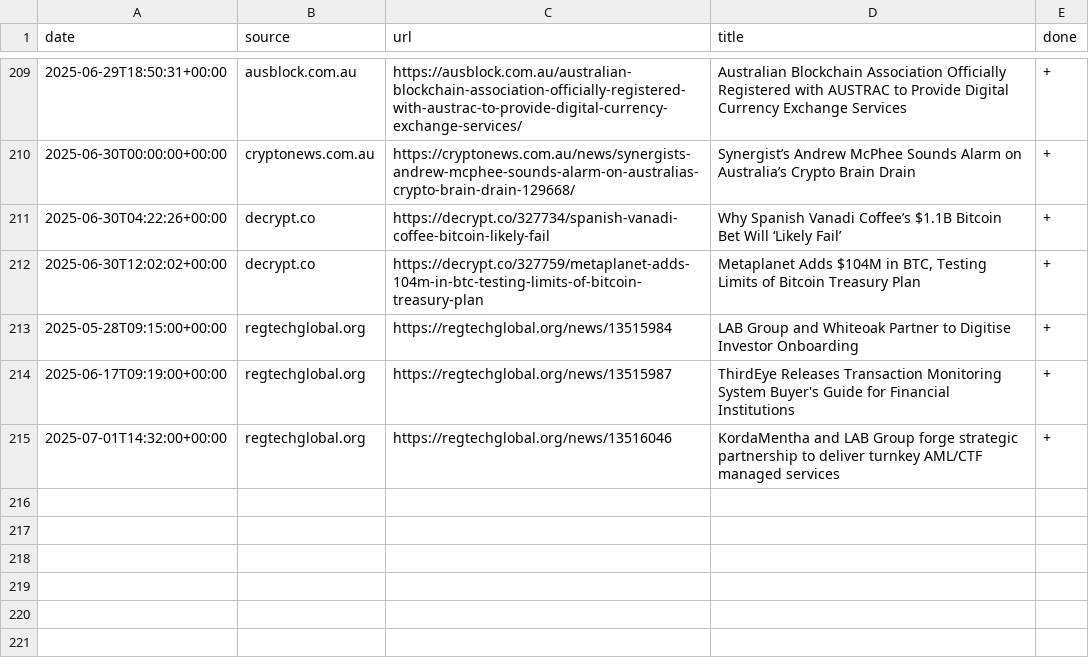
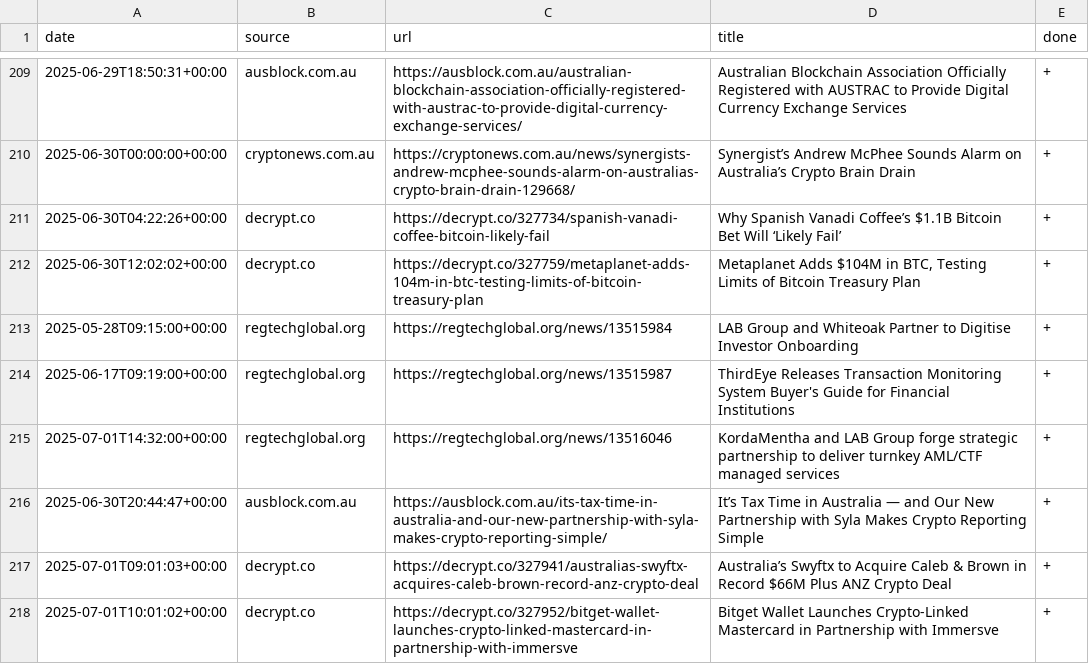
Before and after one commit to konashevich/ozcryptonews, a CSV file: articles.csv, drawn as a sheet; only a part is shown, gaps mark what is left out.

Commit message:
Update articles.csv

```diff
--- a/articles.csv
+++ b/articles.csv
@@ -215 +215,4 @@ date,source,url,title,done
 2025-07-01T14:32:00+00:00,regtechglobal.org,https://regtechglobal.org/news/13516046,KordaMentha and LAB Group forge strategic partnership to deliver turnkey AML/CTF managed services,+
+2025-06-30T20:44:47+00:00,ausblock.com.au,https://ausblock.com.au/its-tax-time-in-australia-and-our-new-partnership-with-syla-makes-crypto-reporting-simple/,It’s Tax Time in Australia — and Our New Partnership with Syla Makes Crypto Reporting Simple,+
+2025-07-01T09:01:03+00:00,decrypt.co,https://decrypt.co/327941/australias-swyftx-acquires-caleb-brown-record-anz-crypto-deal,Australia’s Swyftx to Acquire Caleb & Brown in Record $66M Plus ANZ Crypto Deal,+
+2025-07-01T10:01:02+00:00,decrypt.co,https://decrypt.co/327952/bitget-wallet-launches-crypto-linked-mastercard-in-partnership-with-immersve,Bitget Wallet Launches Crypto-Linked Mastercard in Partnership with Immersve,+
```
